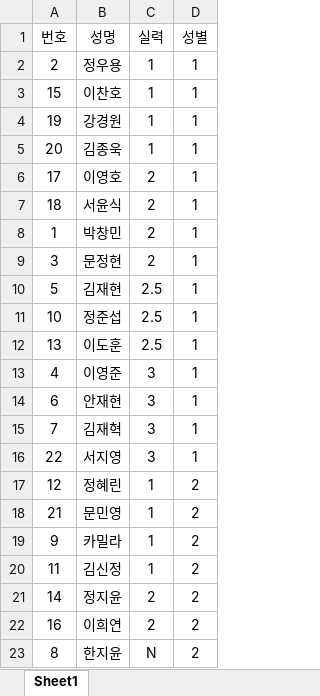
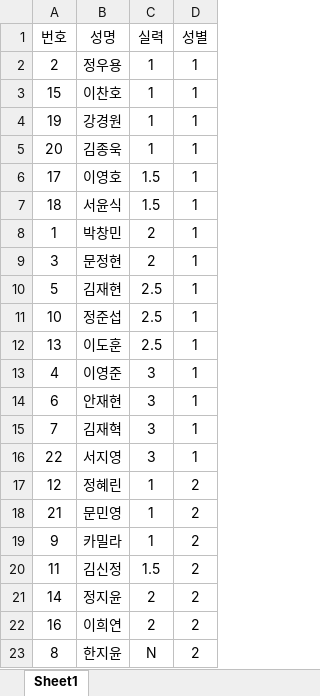
Before and after one commit to jy17347/tennis-matching, an Excel workbook: dataset/roster.xlsx, sheet Sheet1, drawn as a sheet; values as stored, in another font and other column widths than the file's, no borders; the diff names each change by its address in the sheet, - before the commit and + after, or states it on an @@ line.

Commit message:
update: balance

```diff
--- a/dataset/roster.xlsx (sheet Sheet1)
+++ b/dataset/roster.xlsx (sheet Sheet1)
-C6:C7 (실력): 2
+C6:C7 (실력): 1.5
-C20 (실력): 1
+C20 (실력): 1.5
```
